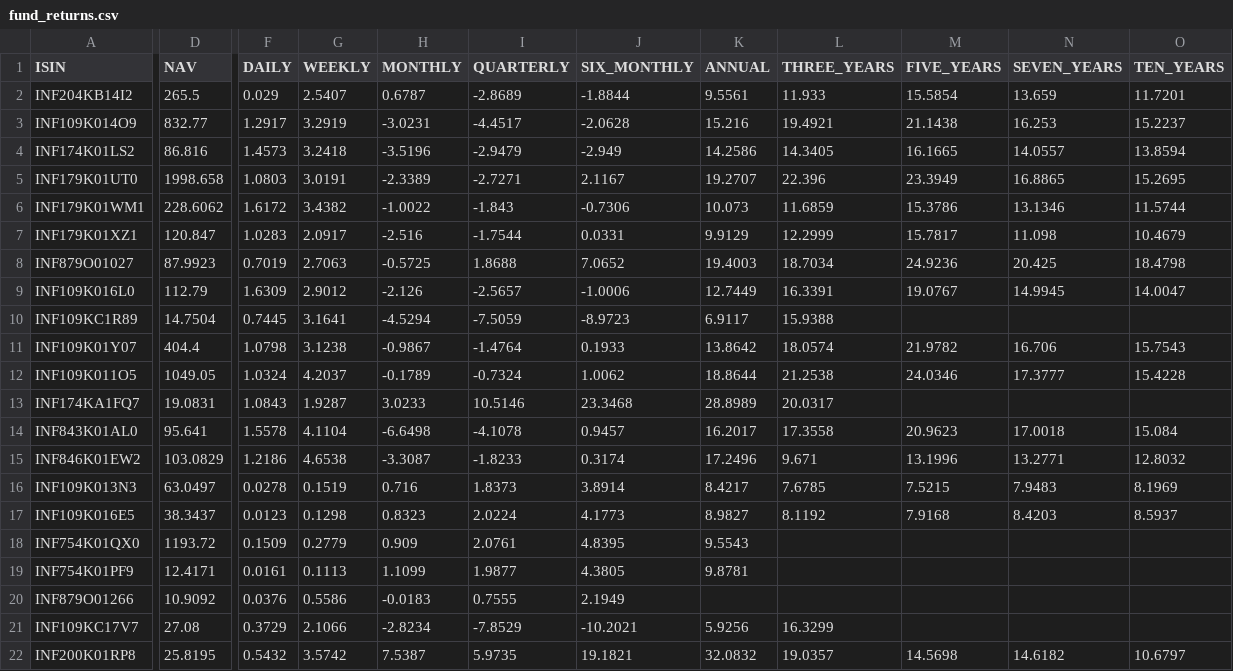
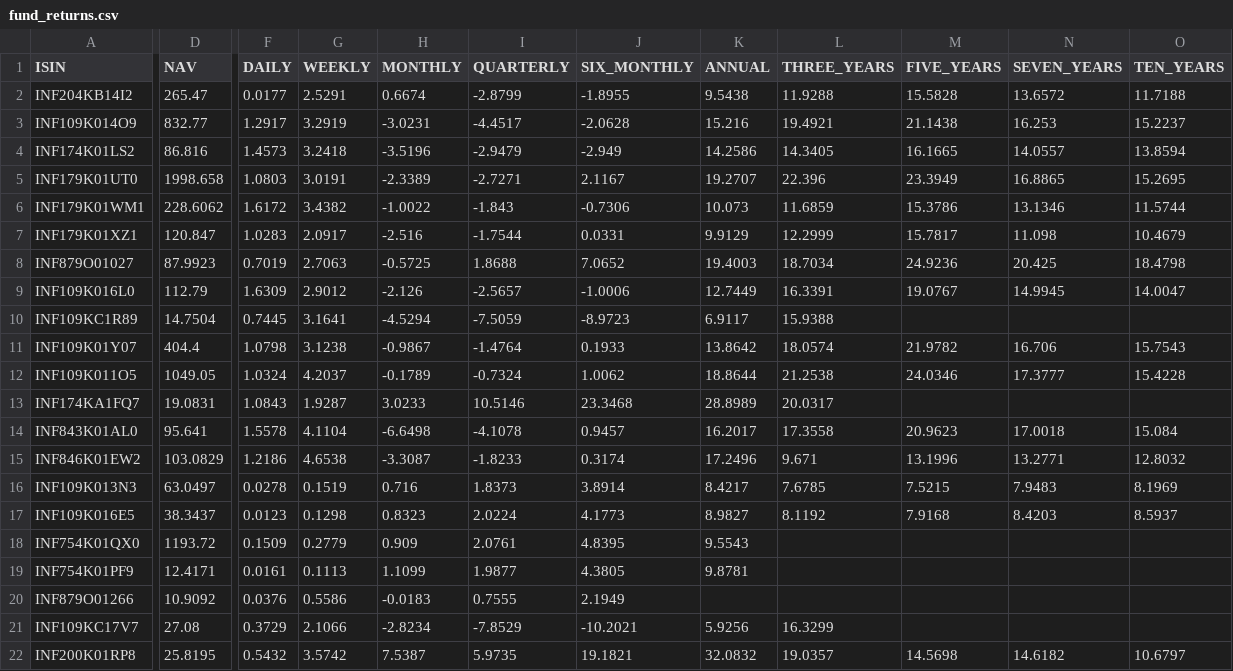
Before and after one commit to vkpandey82/mfpublicinfo, a CSV file: fund_returns.csv, drawn as a sheet; only a part is shown, gaps mark what is left out; the diff names each change by its address in the sheet, - before the commit and + after, or states it on an @@ line.

Commit message:
02-05-2025 11 commit

```diff
--- a/fund_returns.csv
+++ b/fund_returns.csv
-D2 (NAV): 265.5
+D2 (NAV): 265.47
-F2 (DAILY): 0.029
+F2 (DAILY): 0.0177
-G2 (WEEKLY): 2.5407
+G2 (WEEKLY): 2.5291
-H2 (MONTHLY): 0.6787
+H2 (MONTHLY): 0.6674
-I2 (QUARTERLY): -2.8689
+I2 (QUARTERLY): -2.8799
-J2 (SIX_MONTHLY): -1.8844
+J2 (SIX_MONTHLY): -1.8955
-K2 (ANNUAL): 9.5561
+K2 (ANNUAL): 9.5438
-L2 (THREE_YEARS): 11.933
+L2 (THREE_YEARS): 11.9288
-M2 (FIVE_YEARS): 15.5854
+M2 (FIVE_YEARS): 15.5828
-N2 (SEVEN_YEARS): 13.659
+N2 (SEVEN_YEARS): 13.6572
-O2 (TEN_YEARS): 11.7201
+O2 (TEN_YEARS): 11.7188
```
